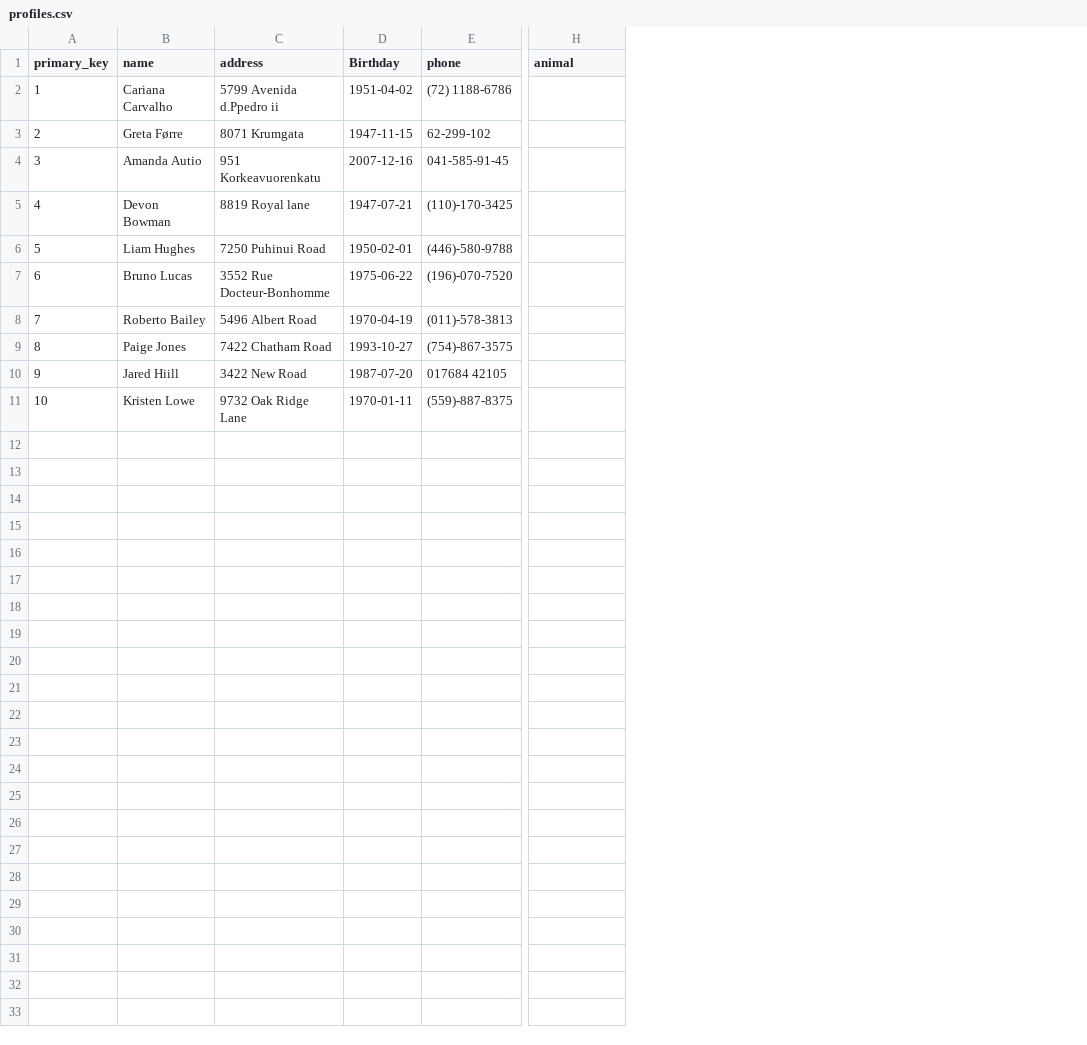
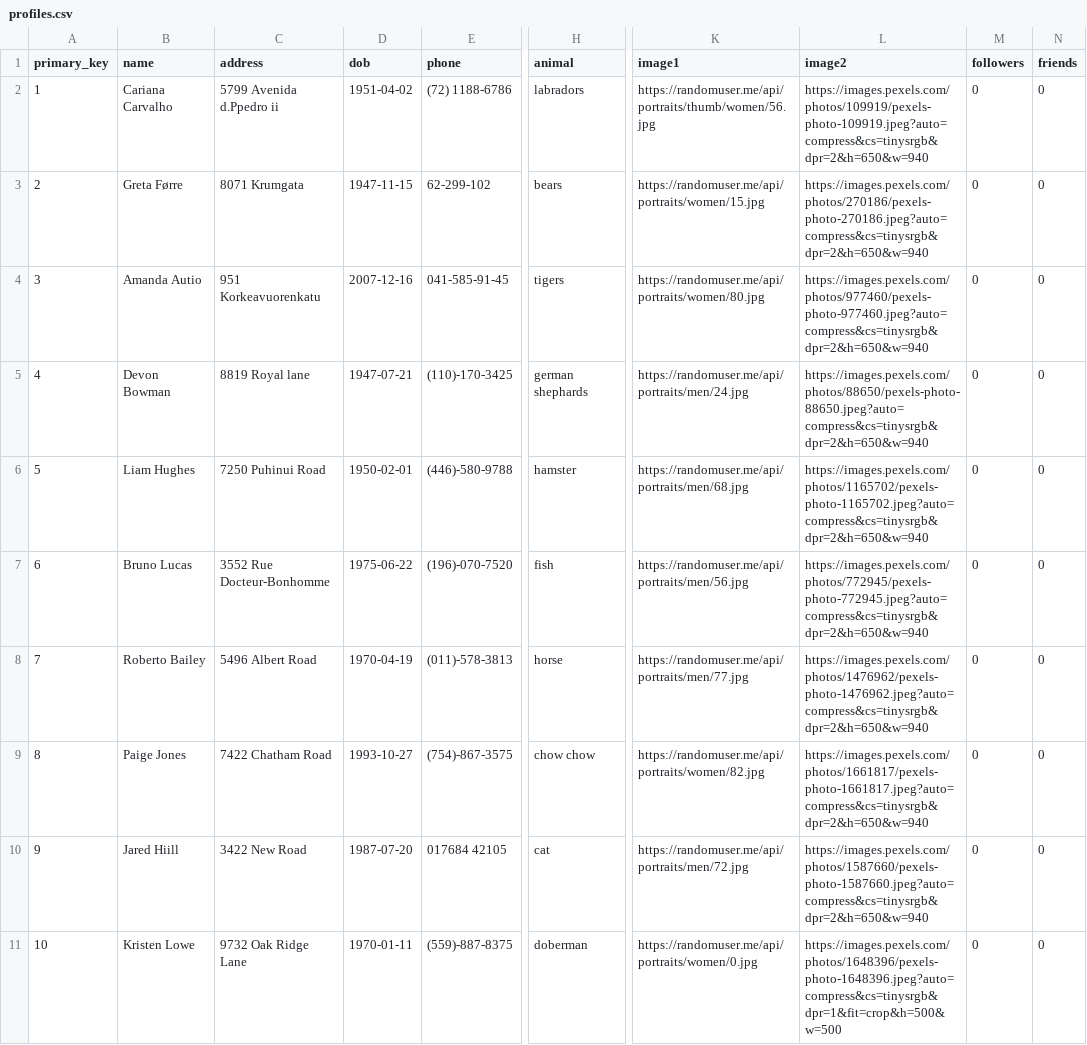
Before and after one commit to LaSkilzs/Facebook-Server-Rails, a CSV file: db/csv/profiles.csv, drawn as a sheet; only a part is shown, gaps mark what is left out; the diff names each change by its address in the sheet, - before the commit and + after, or states it on an @@ line.

```diff
--- a/db/csv/profiles.csv
+++ b/db/csv/profiles.csv
+column K (image1), rows 2-11: https://randomuser.me/api/portraits/thumb/women/56.jpg | https://randomuser.me/api/portraits/women/15.jpg | https://randomuser.me/api/portraits/women/80.jpg | https://randomuser.me/api/portraits/men/24.jpg | https://randomuser.me/api/portraits/men/68.jpg | https://randomuser.me/api/portraits/men/56.jpg | https://randomuser.me/api/portraits/men/77.jpg | https://randomuser.me/api/portraits/women/82.jpg | https://randomuser.me/api/portraits/men/72.jpg | https://randomuser.me/api/portraits/women/0.jpg
+column L (image2), rows 2-11: https://images.pexels.com/photos/109919/pexels-photo-109919.jpeg?auto=compress&cs=tinysrgb&dpr=2&h=650&w=940 | https://images.pexels.com/photos/270186/pexels-photo-270186.jpeg?auto=compress&cs=tinysrgb&dpr=2&h=650&w=940 | https://images.pexels.com/photos/977460/pexels-photo-977460.jpeg?auto=compress&cs=tinysrgb&dpr=2&h=650&w=940 | https://images.pexels.com/photos/88650/pexels-photo-88650.jpeg?auto=compress&cs=tinysrgb&dpr=2&h=650&w=940 | https://images.pexels.com/photos/1165702/pexels-photo-1165702.jpeg?auto=compress&cs=tinysrgb&dpr=2&h=650&w=940 | https://images.pexels.com/photos/772945/pexels-photo-772945.jpeg?auto=compress&cs=tinysrgb&dpr=2&h=650&w=940 | https://images.pexels.com/photos/1476962/pexels-photo-1476962.jpeg?auto=compress&cs=tinysrgb&dpr=2&h=650&w=940 | https://images.pexels.com/photos/1661817/pexels-photo-1661817.jpeg?auto=compress&cs=tinysrgb&dpr=2&h=650&w=940 | https://images.pexels.com/photos/1587660/pexels-photo-1587660.jpeg?auto=compress&cs=tinysrgb&dpr=2&h=650&w=940 | https://images.pexels.com/photos/1648396/pexels-photo-1648396.jpeg?auto=compress&cs=tinysrgb&dpr=1&fit=crop&h=500&w=500
+column M (followers), rows 2-11: all 0
+column N (friends), rows 2-11: all 0
-D1: Birthday
+D1: dob
-H2 (animal): (empty)
+H2 (animal): labradors
-H3 (animal): (empty)
+H3 (animal): bears
-H4 (animal): (empty)
+H4 (animal): tigers
-H5 (animal): (empty)
+H5 (animal): german shephards
-H6 (animal): (empty)
+H6 (animal): hamster
-H7 (animal): (empty)
+H7 (animal): fish
-H8 (animal): (empty)
+H8 (animal): horse
-H9 (animal): (empty)
+H9 (animal): chow chow
-H10 (animal): (empty)
+H10 (animal): cat
-H11 (animal): (empty)
+H11 (animal): doberman
```
Also changed, not shown: db/csv/comments.csv, db/csv/photos.csv, 23 other files.
